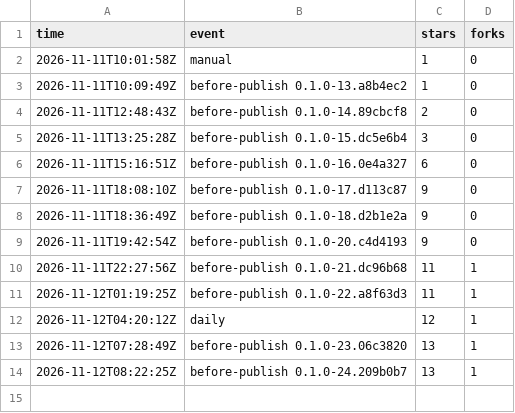
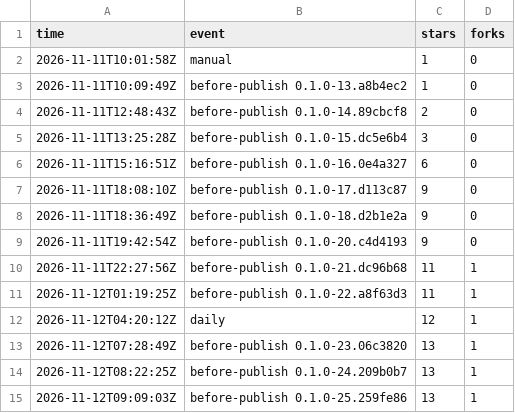
Before and after one commit to cyang2020/brk, a TSV file: repo.tsv, drawn as a sheet.

```diff
--- a/repo.tsv
+++ b/repo.tsv
@@ -14 +14,2 @@ time	event	stars	forks
 2026-11-12T08:22:25Z	before-publish 0.1.0-24.209b0b7	13	1
+2026-11-12T09:09:03Z	before-publish 0.1.0-25.259fe86	13	1
```
Also changed, not shown: downloads.tsv, 1 other file.
